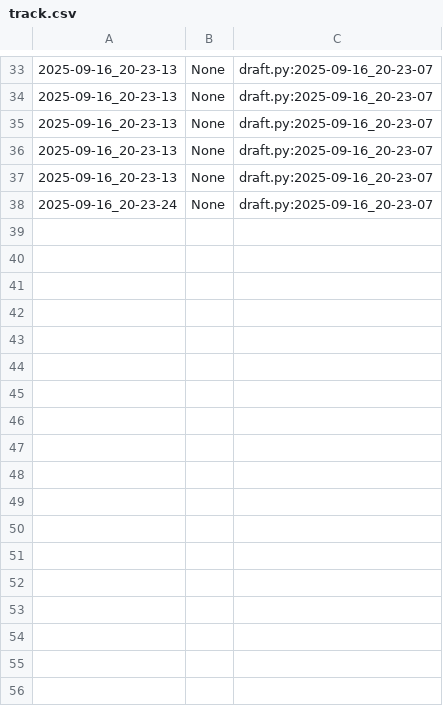
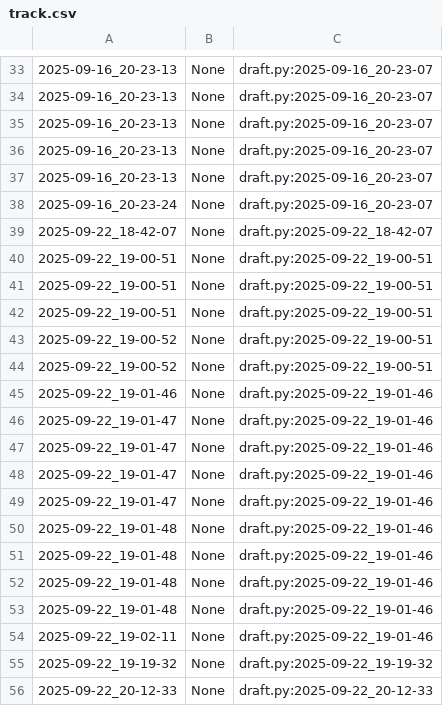
Before and after one commit to qxcode-course/poo-dd-cd-bloco-a-matheuscastelo28, a CSV file: poo/.tko/track/toalha/track.csv, drawn as a sheet; only a part is shown, gaps mark what is left out.

Commit message:
toalha louca

```diff
--- a/poo/.tko/track/toalha/track.csv
+++ b/poo/.tko/track/toalha/track.csv
@@ -38 +38,19 @@
 2025-09-16_20-23-24,None,draft.py:2025-09-16_20-23-07
+2025-09-22_18-42-07,None,draft.py:2025-09-22_18-42-07
+2025-09-22_19-00-51,None,draft.py:2025-09-22_19-00-51
+2025-09-22_19-00-51,None,draft.py:2025-09-22_19-00-51
+2025-09-22_19-00-51,None,draft.py:2025-09-22_19-00-51
+2025-09-22_19-00-52,None,draft.py:2025-09-22_19-00-51
+2025-09-22_19-00-52,None,draft.py:2025-09-22_19-00-51
+2025-09-22_19-01-46,None,draft.py:2025-09-22_19-01-46
+2025-09-22_19-01-47,None,draft.py:2025-09-22_19-01-46
+2025-09-22_19-01-47,None,draft.py:2025-09-22_19-01-46
+2025-09-22_19-01-47,None,draft.py:2025-09-22_19-01-46
+2025-09-22_19-01-47,None,draft.py:2025-09-22_19-01-46
+2025-09-22_19-01-48,None,draft.py:2025-09-22_19-01-46
+2025-09-22_19-01-48,None,draft.py:2025-09-22_19-01-46
+2025-09-22_19-01-48,None,draft.py:2025-09-22_19-01-46
+2025-09-22_19-01-48,None,draft.py:2025-09-22_19-01-46
+2025-09-22_19-02-11,None,draft.py:2025-09-22_19-01-46
+2025-09-22_19-19-32,None,draft.py:2025-09-22_19-19-32
+2025-09-22_20-12-33,None,draft.py:2025-09-22_20-12-33
```
Also changed, not shown: 6 other files.
